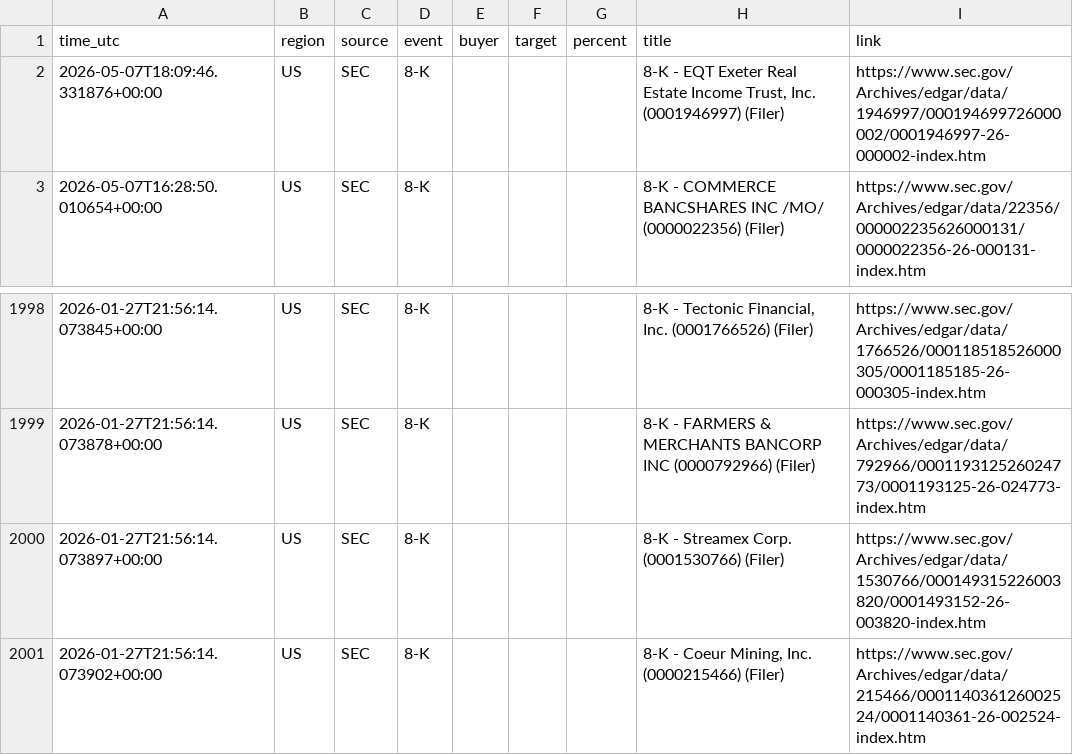
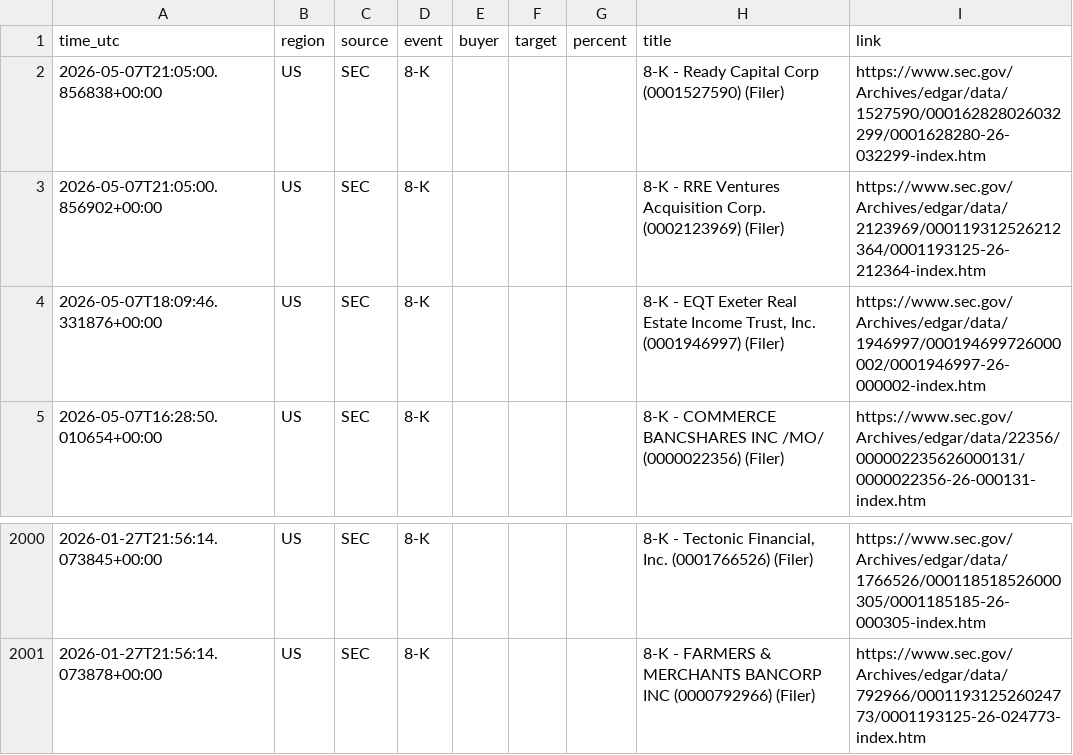
Before and after one commit to 495m5mghnv-arch/StakeWatch-, a CSV file: events.csv, drawn as a sheet; only a part is shown, gaps mark what is left out.

```diff
--- a/events.csv
+++ b/events.csv
@@ -1,2 +1,4 @@
 time_utc,region,source,event,buyer,target,percent,title,link
+2026-05-07T21:05:00.856838+00:00,US,SEC,8-K,,,,8-K - Ready Capital Corp (0001527590) (Filer),https://www.sec.gov/Archives/edgar/data/1527590/000162828026032299/0001628280-26-032299-index.htm
+2026-05-07T21:05:00.856902+00:00,US,SEC,8-K,,,,8-K - RRE Ventures Acquisition Corp. (0002123969) (Filer),https://www.sec.gov/Archives/edgar/data/2123969/000119312526212364/0001193125-26-212364-index.htm
 2026-05-07T18:09:46.331876+00:00,US,SEC,8-K,,,,"8-K - EQT Exeter Real Estate Income Trust, Inc. (0001946997) (Filer)",https://www.sec.gov/Archives/edgar/data/1946997/000194699726000002/0001946997-26-000002-index.htm
@@ -1999,3 +2001 @@ time_utc,region,source,event,buyer,target,percent,title,link
 2026-01-27T21:56:14.073878+00:00,US,SEC,8-K,,,,8-K - FARMERS & MERCHANTS BANCORP INC (0000792966) (Filer),https://www.sec.gov/Archives/edgar/data/792966/000119312526024773/0001193125-26-024773-index.htm
-2026-01-27T21:56:14.073897+00:00,US,SEC,8-K,,,,8-K - Streamex Corp. (0001530766) (Filer),https://www.sec.gov/Archives/edgar/data/1530766/000149315226003820/0001493152-26-003820-index.htm
-2026-01-27T21:56:14.073902+00:00,US,SEC,8-K,,,,"8-K - Coeur Mining, Inc. (0000215466) (Filer)",https://www.sec.gov/Archives/edgar/data/215466/000114036126002524/0001140361-26-002524-index.htm
```
Also changed, not shown: docs/events.csv, 3 other files.
